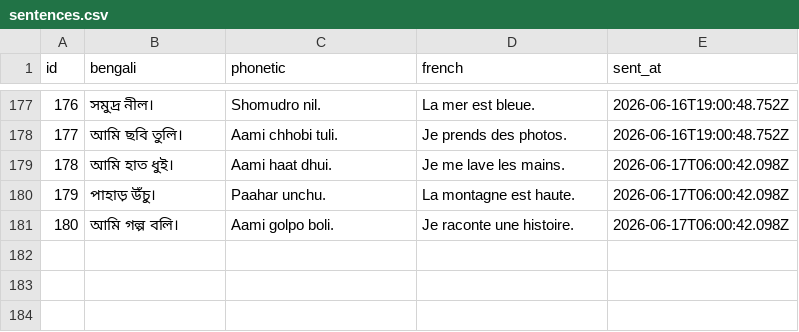
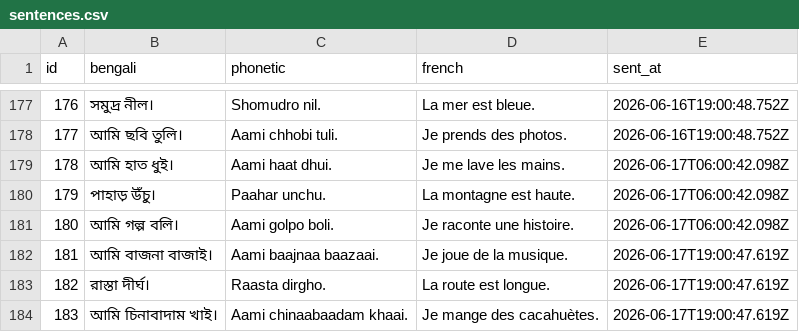
Before and after one commit to kelu124/learn-bangla, a CSV file: sentences.csv, drawn as a sheet; only a part is shown, gaps mark what is left out; the diff names each change by its address in the sheet, - before the commit and + after, or states it on an @@ line.

Commit message:
Sync sentences dataset (183 sentences)

```diff
--- a/sentences.csv
+++ b/sentences.csv
+row 182: 181 | আমি বাজনা বাজাই। | Aami baajnaa baazaai. | Je joue de la musique. | 2026-06-17T19:00:47.619Z
+row 183: 182 | রাস্তা দীর্ঘ। | Raasta dirgho. | La route est longue. | 2026-06-17T19:00:47.619Z
+row 184: 183 | আমি চিনাবাদাম খাই। | Aami chinaabaadam khaai. | Je mange des cacahuètes. | 2026-06-17T19:00:47.619Z
```
